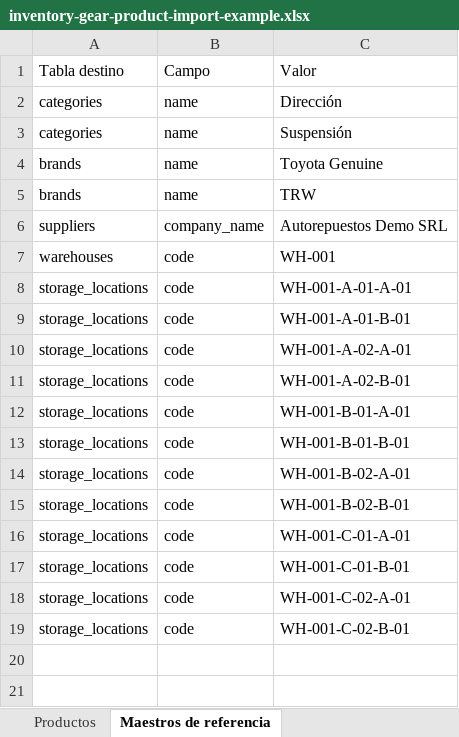
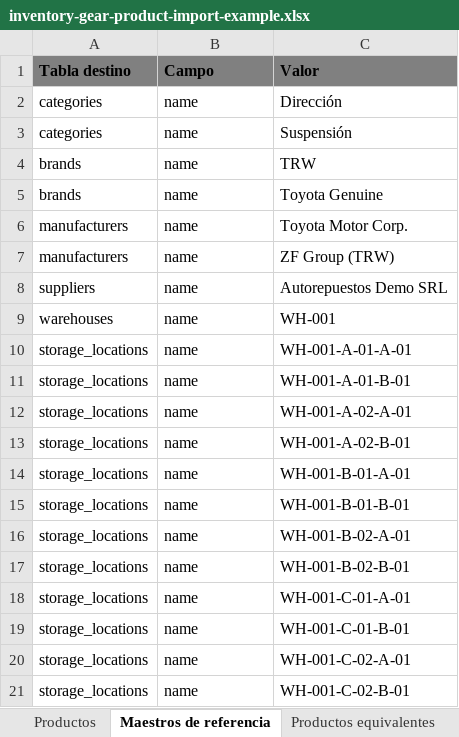
Before and after one commit to kapit4n/inv-g, an Excel workbook: docs-site/public/samples/inventory-gear-product-import-example.xlsx, sheet Maestros de referencia, drawn as a sheet; values as stored, in another font and other column widths than the file's, no borders; addresses are those after the commit; the diff names each change by its address in the sheet, - before the commit and + after, or states it on an @@ line.

Commit message:
Milestone 16: Product equivalents
Link two interchangeable products (same part, different brand/SKU) so the
catalog and the register can treat them as substitutes.

Backend
- commands/equivalents.rs: get/add/remove product equivalents; add rejects
  self-references, unknown products, and duplicate pairs in either order
- db/schema.rs: additive migration v14 -> v15 creates product_equivalents
  with a unique (product_id, equivalent_product_id) pair; prices preserved
- commands/import_export.rs: "Productos equivalentes" sheet (Producto,
  SKU producto, Producto equivalente, SKU equivalente, Nota); matching by
  SKU, duplicate pairs skipped, unknown/self references block the import;
  export and template write the sheet, preview/execute report the count
- commands/sales.rs: ProductForPos now carries equivalent_count

Frontend
- ProductEquivalentsTab: list, search-and-pick to link, delete to unlink
- Registered the Equivalents tab in the Product 360 view
- POS: tapping an out-of-stock product with equivalents opens a panel of
  active in-stock substitutes; picking one adds it to the cart
- POS checkout also invalidates ["global-product-search"], the real query
  key used by the POS product search
- Import preview and result show how many equivalents were created
- es/en translations for inventory.equivalents.*, product360.tabs and
  sales.equivalents*

Tests
- equivalents (4), schema migration (1) and import/export equivalents tests
- 3 new ProductEquivalentsTab cases; 2 new POS cases plus the existing
  out-of-stock case now asserting the empty-substitute panel

Docs
- New Inventory > Product Equivalents guide, sidebar entry, and cross-links
  from Products, Import/Export and POS
- CHANGELOG, ROADMAP, IMPLEMENTATION_STATUS and MILESTONE_16

Note: the two config.rs test failures in cargo test are pre-existing and
environment-dependent (they read the machine's persisted active profile);
config.rs is untouched here.

```diff
--- a/docs-site/public/samples/inventory-gear-product-import-example.xlsx (sheet Maestros de referencia)
+++ b/docs-site/public/samples/inventory-gear-product-import-example.xlsx (sheet Maestros de referencia)
+sheet tab: Productos equivalentes
@@ A1:C1 fill: none → #808080, bold: off → on @@
@@ row 5 moved to row 4: brands @@
+row 6: manufacturers | name | Toyota Motor Corp.
+row 7: manufacturers | name | ZF Group (TRW)
-B8 (Campo): company_name
+B8 (Campo): name
-B9:B21 (Campo): code
+B9:B21 (Campo): name
```
Also changed, not shown: sheet Productos, 28 other files.
